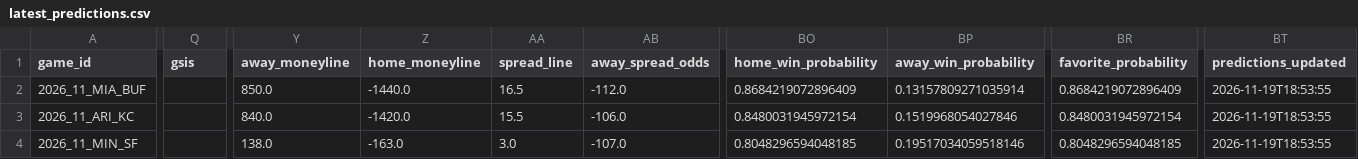
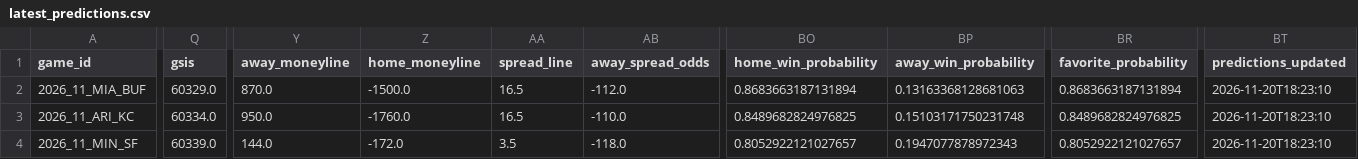
Before and after one commit to GarnetFisherman/nfl-game-prediction, a CSV file: data/latest_predictions.csv, drawn as a sheet; only a part is shown, gaps mark what is left out; the diff covers the shown part only; the diff names each change by its address in the sheet, - before the commit and + after, or states it on an @@ line.

```diff
--- a/data/latest_predictions.csv
+++ b/data/latest_predictions.csv
-Q2 (gsis): (empty)
+Q2 (gsis): 60329.0
-Y2 (away_moneyline): 850.0
+Y2 (away_moneyline): 870.0
-Z2 (home_moneyline): -1440.0
+Z2 (home_moneyline): -1500.0
-BO2 (home_win_probability): 0.8684219072896409
+BO2 (home_win_probability): 0.8683663187131894
-BP2 (away_win_probability): 0.13157809271035914
+BP2 (away_win_probability): 0.13163368128681063
-BR2 (favorite_probability): 0.8684219072896409
+BR2 (favorite_probability): 0.8683663187131894
-BT2:BT4 (predictions_updated): 2026-11-19T18:53:55
+BT2:BT4 (predictions_updated): 2026-11-20T18:23:10
-Q3 (gsis): (empty)
+Q3 (gsis): 60334.0
-Y3 (away_moneyline): 840.0
+Y3 (away_moneyline): 950.0
-Z3 (home_moneyline): -1420.0
+Z3 (home_moneyline): -1760.0
-AA3 (spread_line): 15.5
+AA3 (spread_line): 16.5
-AB3 (away_spread_odds): -106.0
+AB3 (away_spread_odds): -110.0
-BO3 (home_win_probability): 0.8480031945972154
+BO3 (home_win_probability): 0.8489682824976825
-BP3 (away_win_probability): 0.1519968054027846
+BP3 (away_win_probability): 0.15103171750231748
-BR3 (favorite_probability): 0.8480031945972154
+BR3 (favorite_probability): 0.8489682824976825
-Q4 (gsis): (empty)
+Q4 (gsis): 60339.0
-Y4 (away_moneyline): 138.0
+Y4 (away_moneyline): 144.0
-Z4 (home_moneyline): -163.0
+Z4 (home_moneyline): -172.0
-AA4 (spread_line): 3.0
+AA4 (spread_line): 3.5
-AB4 (away_spread_odds): -107.0
+AB4 (away_spread_odds): -118.0
-BO4 (home_win_probability): 0.8048296594048185
+BO4 (home_win_probability): 0.8052922121027657
-BP4 (away_win_probability): 0.19517034059518146
+BP4 (away_win_probability): 0.1947077878972343
-BR4 (favorite_probability): 0.8048296594048185
+BR4 (favorite_probability): 0.8052922121027657
```
Also changed, not shown: 1 removed row and 98 edited cells elsewhere in this file.
